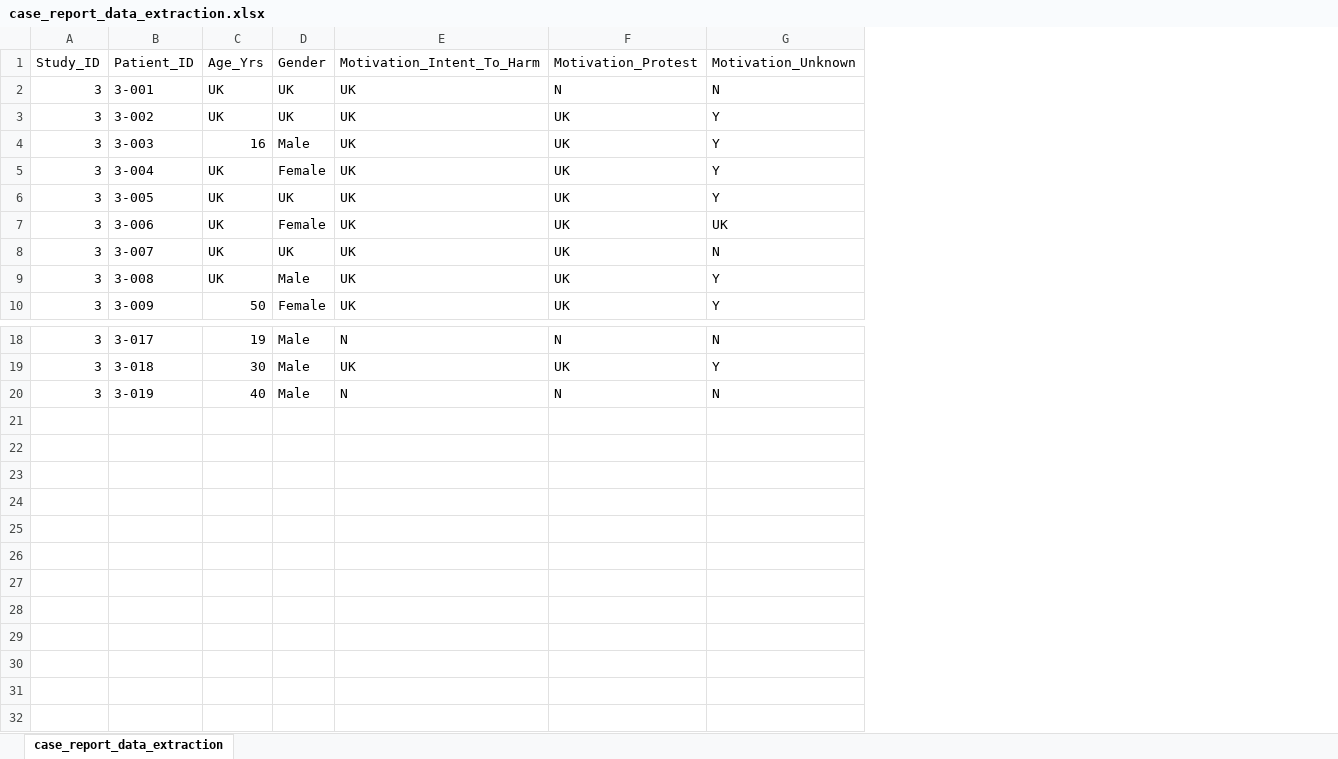
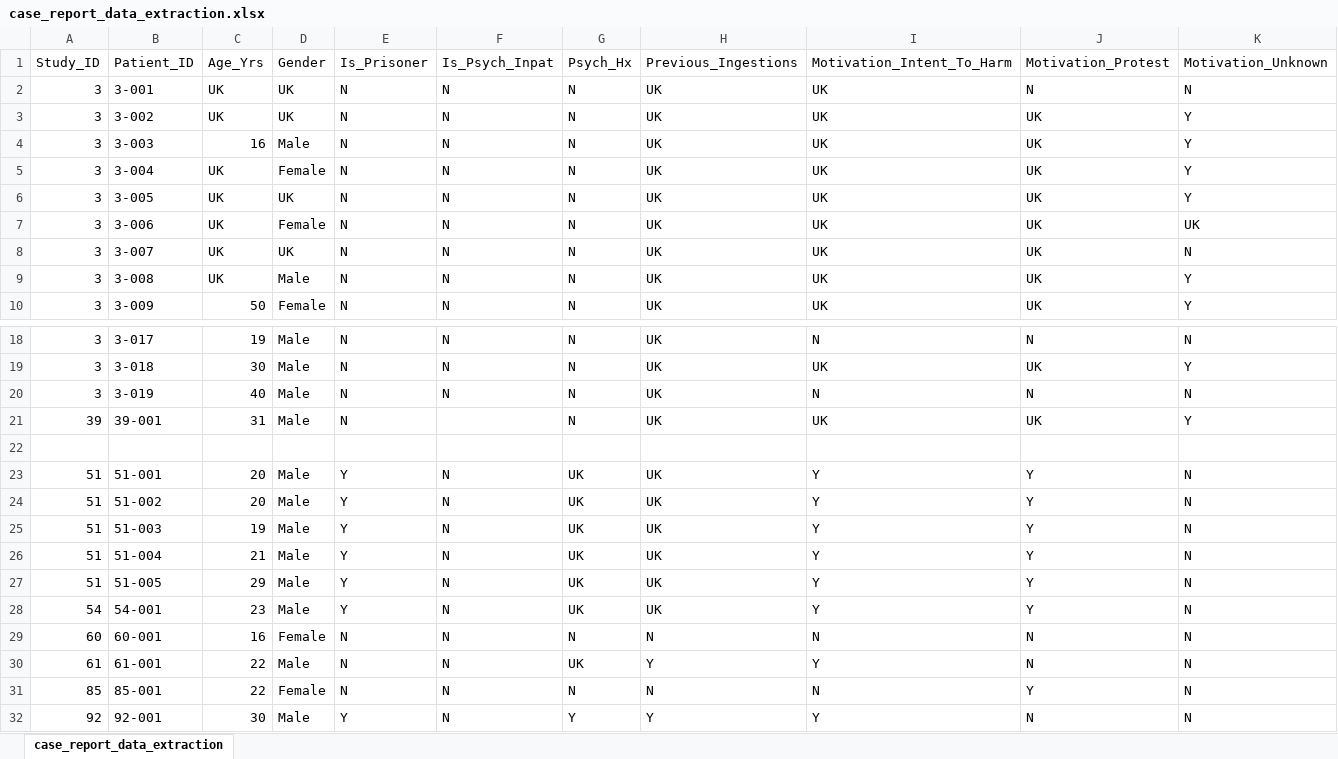
Before and after one commit to jackgedge/iifo_systematic_review, an Excel workbook: input/raw_data/data_extraction/case_report_data_extraction.xlsx, sheet case_report_data_extraction, drawn as a sheet; only a part is shown, gaps mark what is left out; values as stored, in another font and other column widths than the file's, no borders; rows hold the shown columns only; the diff names each change by its address in the sheet, - before the commit and + after, or states it on an @@ line.

Commit message:
Continued data extraction

```diff
--- a/input/raw_data/data_extraction/case_report_data_extraction.xlsx (sheet case_report_data_extraction)
+++ b/input/raw_data/data_extraction/case_report_data_extraction.xlsx (sheet case_report_data_extraction)
+column E, rows 1-10: Is_Prisoner | N | N | N | N | N | N | N | N | N; rows 18-20: all N
+column F, rows 1-10: Is_Psych_Inpat | N | N | N | N | N | N | N | N | N; rows 18-20: all N
+column G, rows 1-10: Psych_Hx | N | N | N | N | N | N | N | N | N; rows 18-20: all N
+column H, rows 1-10: Previous_Ingestions | UK | UK | UK | UK | UK | UK | UK | UK | UK; rows 18-20: all UK
+row 21: 39 | 39-001 | 31 | Male | N |  | N | UK | UK | UK | Y
+row 22: (empty)
+row 23: 51 | 51-001 | 20 | Male | Y | N | UK | UK | Y | Y | N
+row 24: 51 | 51-002 | 20 | Male | Y | N | UK | UK | Y | Y | N
+row 25: 51 | 51-003 | 19 | Male | Y | N | UK | UK | Y | Y | N
+row 26: 51 | 51-004 | 21 | Male | Y | N | UK | UK | Y | Y | N
+row 27: 51 | 51-005 | 29 | Male | Y | N | UK | UK | Y | Y | N
+row 28: 54 | 54-001 | 23 | Male | Y | N | UK | UK | Y | Y | N
+row 29: 60 | 60-001 | 16 | Female | N | N | N | N | N | N | N
+row 30: 61 | 61-001 | 22 | Male | N | N | UK | Y | Y | N | N
+row 31: 85 | 85-001 | 22 | Female | N | N | N | N | N | Y | N
+row 32: 92 | 92-001 | 30 | Male | Y | N | Y | Y | Y | N | N
```
Also changed, not shown: 26 other files.
